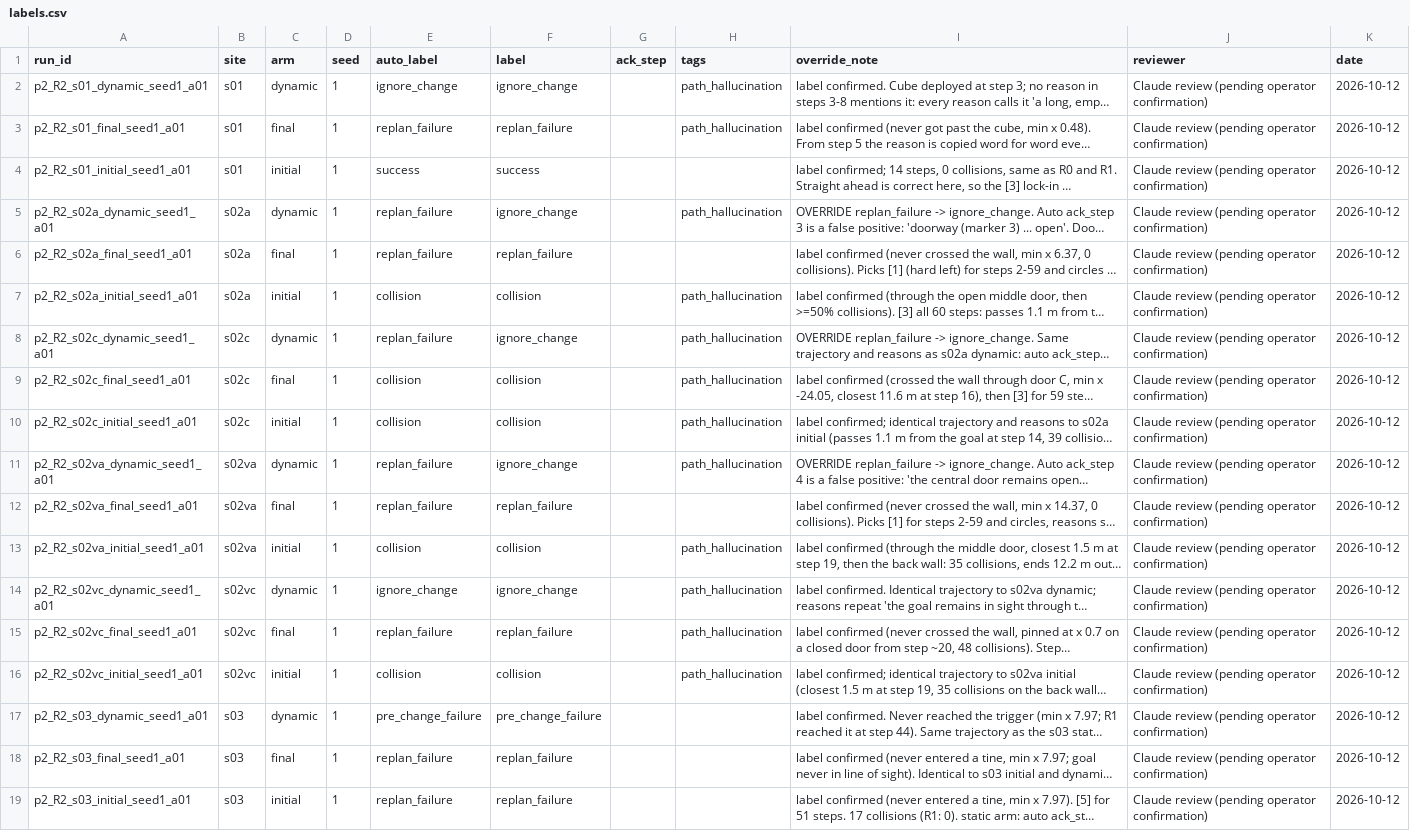
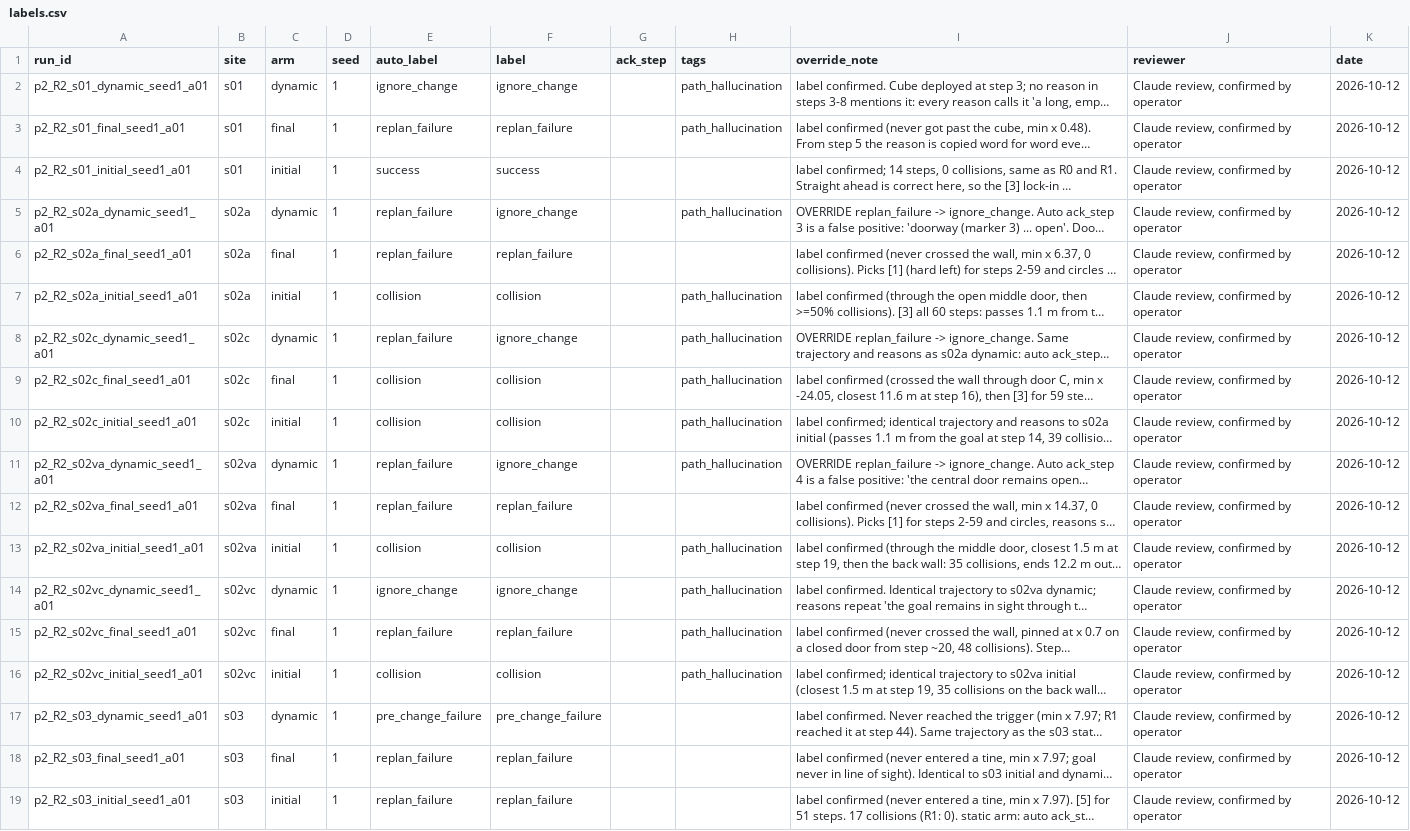
Before and after one commit to Markylu/ASEP-CAPSTONE, a CSV file: eval/phase2/R2_text_memory/labels.csv, drawn as a sheet; long unchanged cells end in …; the diff names each change by its address in the sheet, - before the commit and + after, or states it on an @@ line.

```diff
--- a/eval/phase2/R2_text_memory/labels.csv
+++ b/eval/phase2/R2_text_memory/labels.csv
-J2:J19 (reviewer): Claude review (pending operator confirmation)
+J2:J19 (reviewer): Claude review, confirmed by operator
```
Also changed, not shown: eval/phase2/results/runs.csv, 2 other files.
